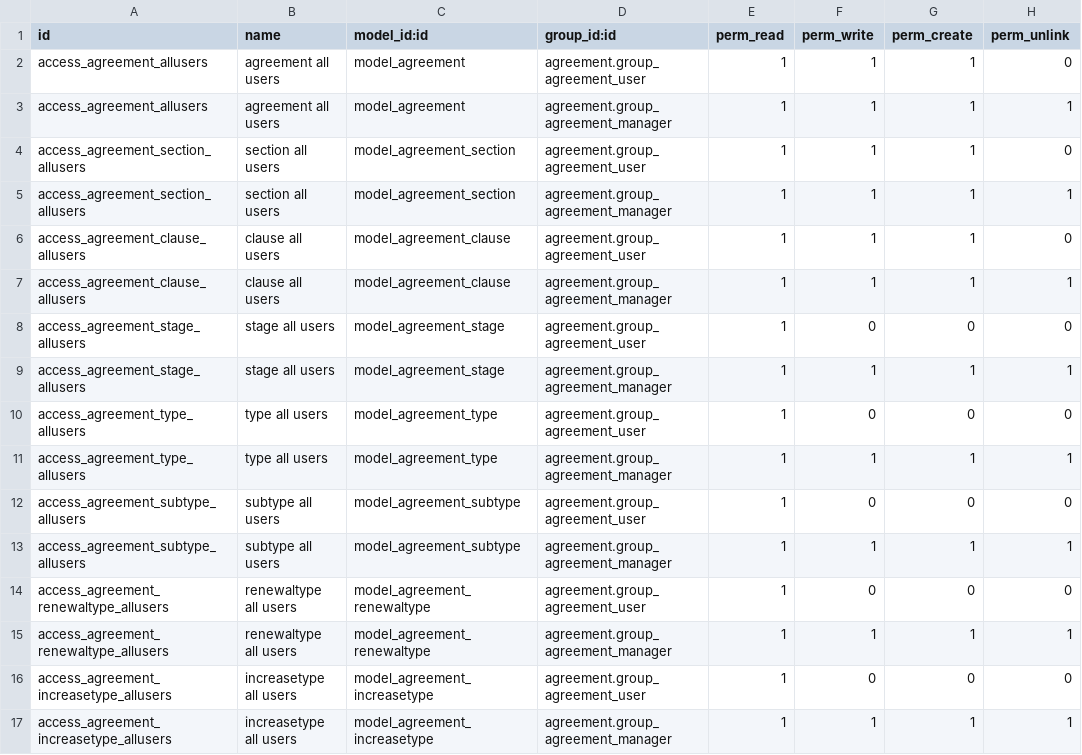
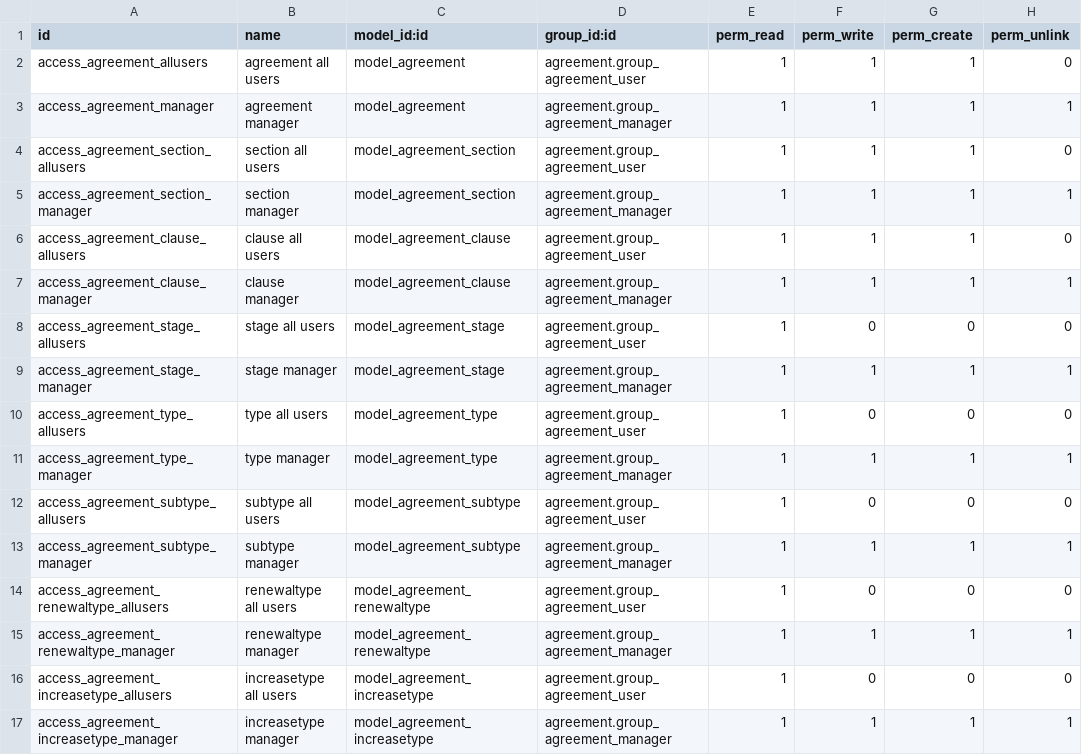
Before and after one commit to OCA/contract, a CSV file: agreement/security/ir.model.access.csv, drawn as a sheet.

Commit message:
[ADD] agreement_maintenance

```diff
--- a/agreement/security/ir.model.access.csv
+++ b/agreement/security/ir.model.access.csv
@@ -2,16 +2,16 @@ id,name,model_id:id,group_id:id,perm_read,perm_write,perm_create,perm_unlink
 access_agreement_allusers,agreement all users,model_agreement,agreement.group_agreement_user,1,1,1,0
-access_agreement_allusers,agreement all users,model_agreement,agreement.group_agreement_manager,1,1,1,1
+access_agreement_manager,agreement manager,model_agreement,agreement.group_agreement_manager,1,1,1,1
 access_agreement_section_allusers,section all users,model_agreement_section,agreement.group_agreement_user,1,1,1,0
-access_agreement_section_allusers,section all users,model_agreement_section,agreement.group_agreement_manager,1,1,1,1
+access_agreement_section_manager,section manager,model_agreement_section,agreement.group_agreement_manager,1,1,1,1
 access_agreement_clause_allusers,clause all users,model_agreement_clause,agreement.group_agreement_user,1,1,1,0
-access_agreement_clause_allusers,clause all users,model_agreement_clause,agreement.group_agreement_manager,1,1,1,1
+access_agreement_clause_manager,clause manager,model_agreement_clause,agreement.group_agreement_manager,1,1,1,1
 access_agreement_stage_allusers,stage all users,model_agreement_stage,agreement.group_agreement_user,1,0,0,0
-access_agreement_stage_allusers,stage all users,model_agreement_stage,agreement.group_agreement_manager,1,1,1,1
+access_agreement_stage_manager,stage manager,model_agreement_stage,agreement.group_agreement_manager,1,1,1,1
 access_agreement_type_allusers,type all users,model_agreement_type,agreement.group_agreement_user,1,0,0,0
-access_agreement_type_allusers,type all users,model_agreement_type,agreement.group_agreement_manager,1,1,1,1
+access_agreement_type_manager,type manager,model_agreement_type,agreement.group_agreement_manager,1,1,1,1
 access_agreement_subtype_allusers,subtype all users,model_agreement_subtype,agreement.group_agreement_user,1,0,0,0
-access_agreement_subtype_allusers,subtype all users,model_agreement_subtype,agreement.group_agreement_manager,1,1,1,1
+access_agreement_subtype_manager,subtype manager,model_agreement_subtype,agreement.group_agreement_manager,1,1,1,1
 access_agreement_renewaltype_allusers,renewaltype all users,model_agreement_renewaltype,agreement.group_agreement_user,1,0,0,0
-access_agreement_renewaltype_allusers,renewaltype all users,model_agreement_renewaltype,agreement.group_agreement_manager,1,1,1,1
+access_agreement_renewaltype_manager,renewaltype manager,model_agreement_renewaltype,agreement.group_agreement_manager,1,1,1,1
 access_agreement_increasetype_allusers,increasetype all users,model_agreement_increasetype,agreement.group_agreement_user,1,0,0,0
-access_agreement_increasetype_allusers,increasetype all users,model_agreement_increasetype,agreement.group_agreement_manager,1,1,1,1
+access_agreement_increasetype_manager,increasetype manager,model_agreement_increasetype,agreement.group_agreement_manager,1,1,1,1
```
Also changed, not shown: 24 other files.
